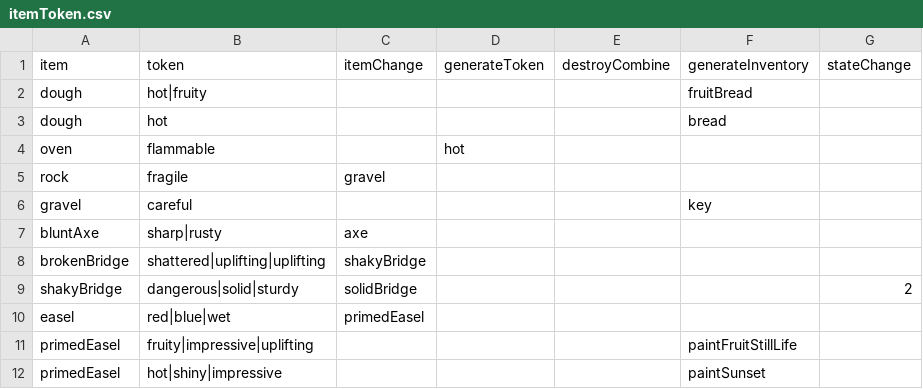
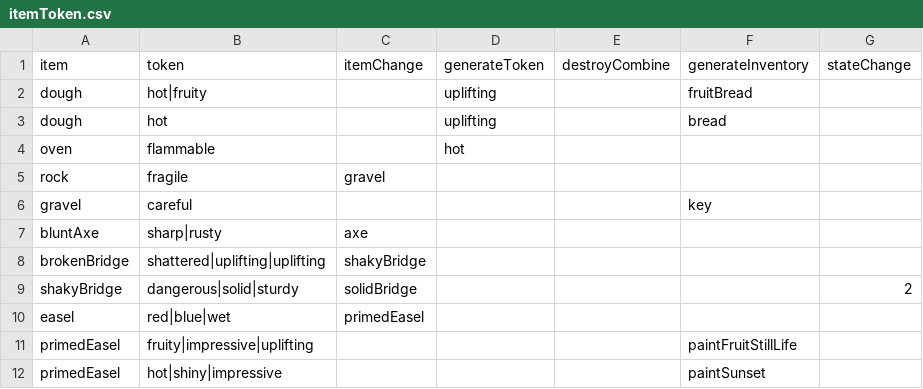
Before and after one commit to shshwdr/avalonCode, a CSV file: Assets/Resources/csv/itemToken.csv, drawn as a sheet.

```diff
--- a/Assets/Resources/csv/itemToken.csv
+++ b/Assets/Resources/csv/itemToken.csv
@@ -1,4 +1,4 @@
 item,token,itemChange,generateToken,destroyCombine,generateInventory,stateChange
-dough,hot|fruity,,,,fruitBread,
-dough,hot,,,,bread,
+dough,hot|fruity,,uplifting,,fruitBread,
+dough,hot,,uplifting,,bread,
 oven,flammable,,hot,,,
```
Also changed, not shown: 26 other files.
